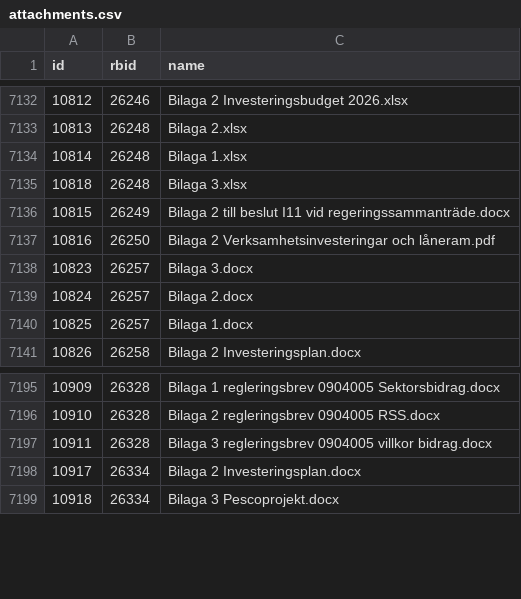
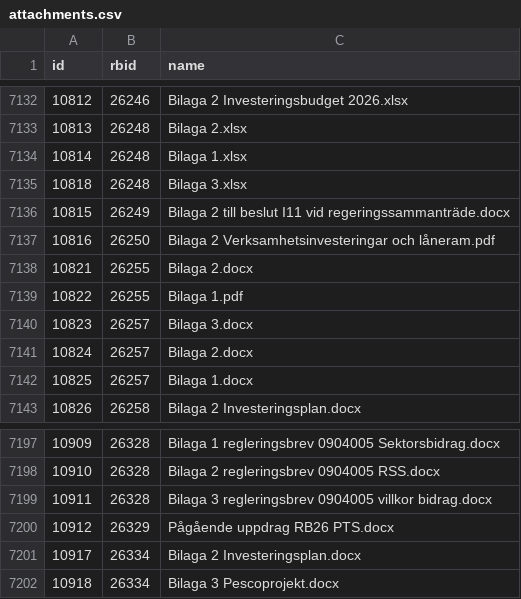
Before and after one commit to civictechsweden/oppna-statsliggaren, a CSV file: attachments.csv, drawn as a sheet; only a part is shown, gaps mark what is left out.

```diff
--- a/attachments.csv
+++ b/attachments.csv
@@ -7137,2 +7137,4 @@ id,rbid,name
 10816,26250,Bilaga 2 Verksamhetsinvesteringar och låneram.pdf
+10821,26255,Bilaga 2.docx
+10822,26255,Bilaga 1.pdf
 10823,26257,Bilaga 3.docx
@@ -7197,2 +7199,3 @@ id,rbid,name
 10911,26328,Bilaga 3 regleringsbrev 0904005 villkor bidrag.docx
+10912,26329,Pågående uppdrag RB26 PTS.docx
 10917,26334,Bilaga 2 Investeringsplan.docx
```
Also changed, not shown: 1 other file.
